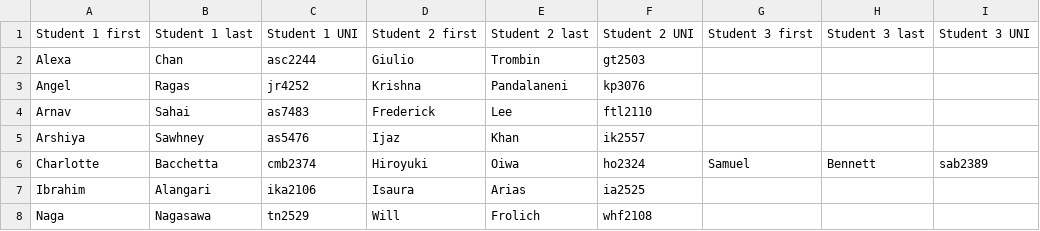
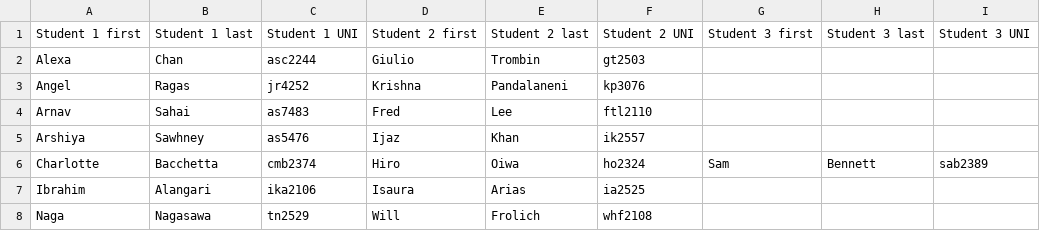
Before and after one commit to advanced-computing/course-materials, a CSV file: docs/project_teams.csv, drawn as a sheet.

Commit message:
use student nicknames

```diff
--- a/docs/project_teams.csv
+++ b/docs/project_teams.csv
@@ -3,5 +3,5 @@ Alexa,Chan,asc2244,Giulio,Trombin,gt2503,,,
 Angel,Ragas,jr4252,Krishna,Pandalaneni,kp3076,,,
-Arnav,Sahai,as7483,Frederick,Lee,ftl2110,,,
+Arnav,Sahai,as7483,Fred,Lee,ftl2110,,,
 Arshiya,Sawhney,as5476,Ijaz,Khan,ik2557,,,
-Charlotte,Bacchetta,cmb2374,Hiroyuki,Oiwa,ho2324,Samuel,Bennett,sab2389
+Charlotte,Bacchetta,cmb2374,Hiro,Oiwa,ho2324,Sam,Bennett,sab2389
 Ibrahim,Alangari,ika2106,Isaura,Arias,ia2525,,,
```
